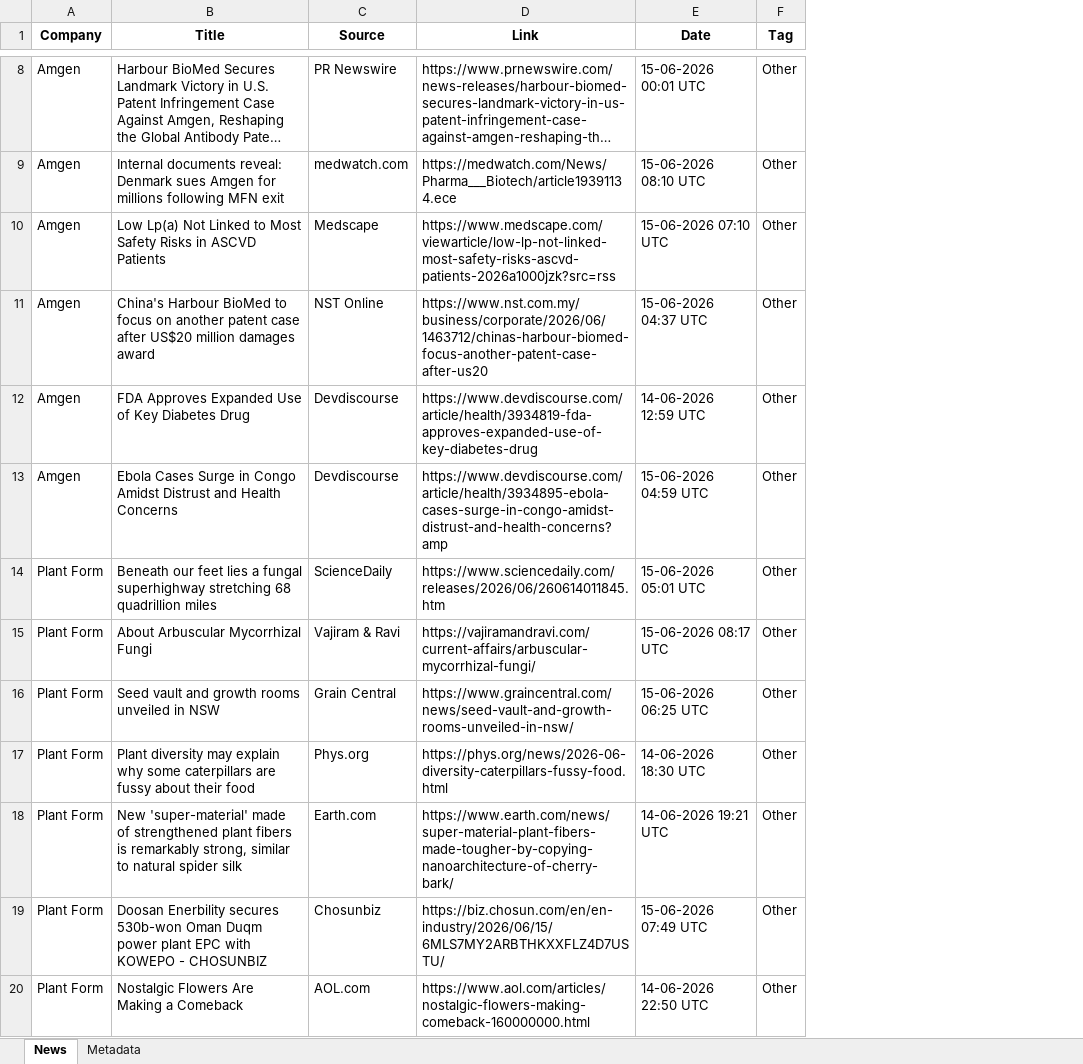
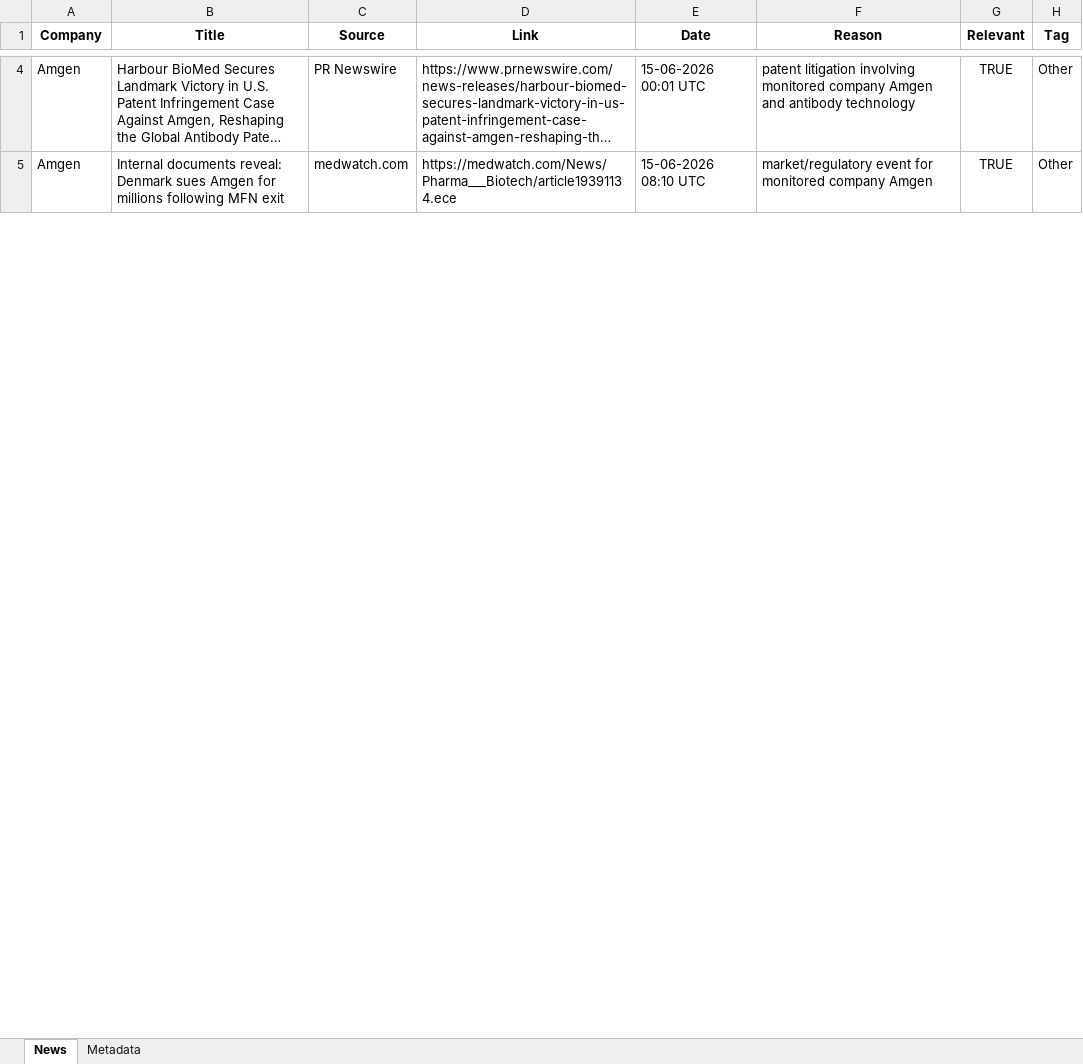
Before and after one commit to synapseKrishna/Ved, an Excel workbook: news_results.xlsx, sheet News, drawn as a sheet; only a part is shown, gaps mark what is left out; long unchanged cells end in …; values as stored, in another font and other column widths than the file's, no borders; removed rows and columns are numbered as before the commit, all else as after; the diff covers the shown part only; the diff names each change by its address in the sheet, - before the commit and + after, or states it on an @@ line.

```diff
--- a/news_results.xlsx (sheet News)
+++ b/news_results.xlsx (sheet News)
+column F (Reason), rows 4-5: patent litigation involving monitored company Amgen and antibody technology | market/regulatory event for monitored company Amgen
+column G (Relevant), rows 4-5: TRUE | TRUE
-row 10: Amgen | Low Lp(a) Not Linked to Most Safety Risks in ASCVD Patients | Medscape | https://www.medscape.com/viewarticle/low-lp-not-linked-most-safety-risks-ascvd-patients-2026a1000jzk?src=rss | 15-06-2026 07:10 UTC | Other
-row 11: Amgen | China's Harbour BioMed to focus on another patent case after US$20 million damages award | NST Online | https://www.nst.com.my/business/corporate/2026/06/1463712/chinas-harbour-biomed-focus-another-patent-case-after-us20 | 15-06-2026 04:37 UTC | Other
-row 12: Amgen | FDA Approves Expanded Use of Key Diabetes Drug | Devdiscourse | https://www.devdiscourse.com/article/health/3934819-fda-approves-expanded-use-of-key-diabetes-drug | 14-06-2026 12:59 UTC | Other
-row 13: Amgen | Ebola Cases Surge in Congo Amidst Distrust and Health Concerns | Devdiscourse | https://www.devdiscourse.com/article/health/3934895-ebola-cases-surge-in-congo-amidst-distrust-and-health-concerns?amp | 15-06-2026 04:59 UTC | Other
-row 14: Plant Form | Beneath our feet lies a fungal superhighway stretching 68 quadrillion miles | ScienceDaily | https://www.sciencedaily.com/releases/2026/06/260614011845.htm | 15-06-2026 05:01 UTC | Other
-row 15: Plant Form | About Arbuscular Mycorrhizal Fungi | Vajiram & Ravi | https://vajiramandravi.com/current-affairs/arbuscular-mycorrhizal-fungi/ | 15-06-2026 08:17 UTC | Other
-row 16: Plant Form | Seed vault and growth rooms unveiled in NSW | Grain Central | https://www.graincentral.com/news/seed-vault-and-growth-rooms-unveiled-in-nsw/ | 15-06-2026 06:25 UTC | Other
-row 17: Plant Form | Plant diversity may explain why some caterpillars are fussy about their food | Phys.org | https://phys.org/news/2026-06-diversity-caterpillars-fussy-food.html | 14-06-2026 18:30 UTC | Other
-row 18: Plant Form | New 'super-material' made of strengthened plant fibers is remarkably strong, similar to natural spider silk | Earth.com | https://www.earth.com/news/super-material-plant-fibers-made-tougher-by-copying-nanoarchitecture-of-cherry-bark/ | 14-06-2026 19:21 UTC | Other
-row 19: Plant Form | Doosan Enerbility secures 530b-won Oman Duqm power plant EPC with KOWEPO - CHOSUNBIZ | Chosunbiz | https://biz.chosun.com/en/en-industry/2026/06/15/6MLS7MY2ARBTHKXXFLZ4D7USTU/ | 15-06-2026 07:49 UTC | Other
-row 20: Plant Form | Nostalgic Flowers Are Making a Comeback | AOL.com | https://www.aol.com/articles/nostalgic-flowers-making-comeback-160000000.html | 14-06-2026 22:50 UTC | Other
```
Also changed, not shown: 8 added rows, 55 removed rows and 10 edited cells elsewhere in this sheet, sheet Metadata, news_results_raw.xlsx.
